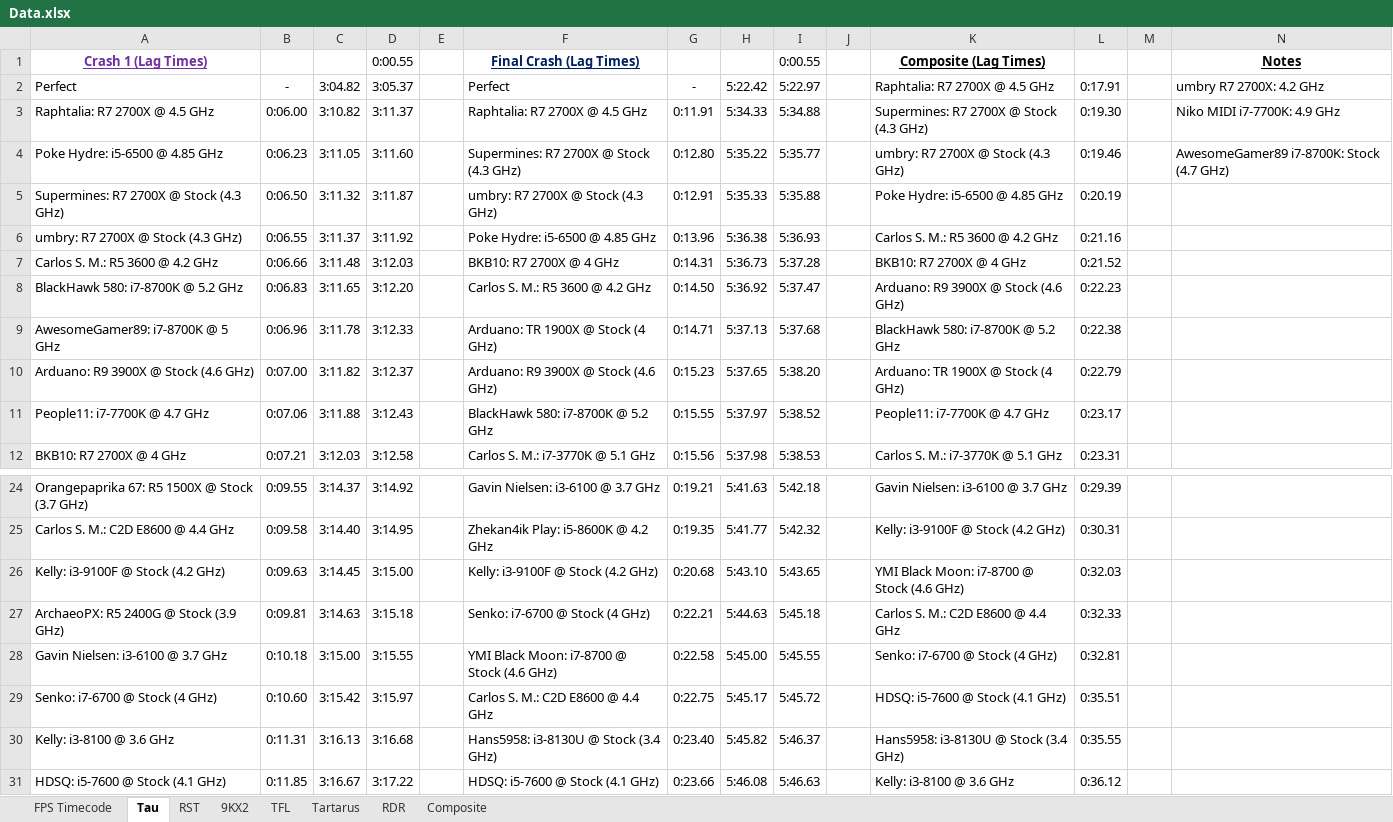
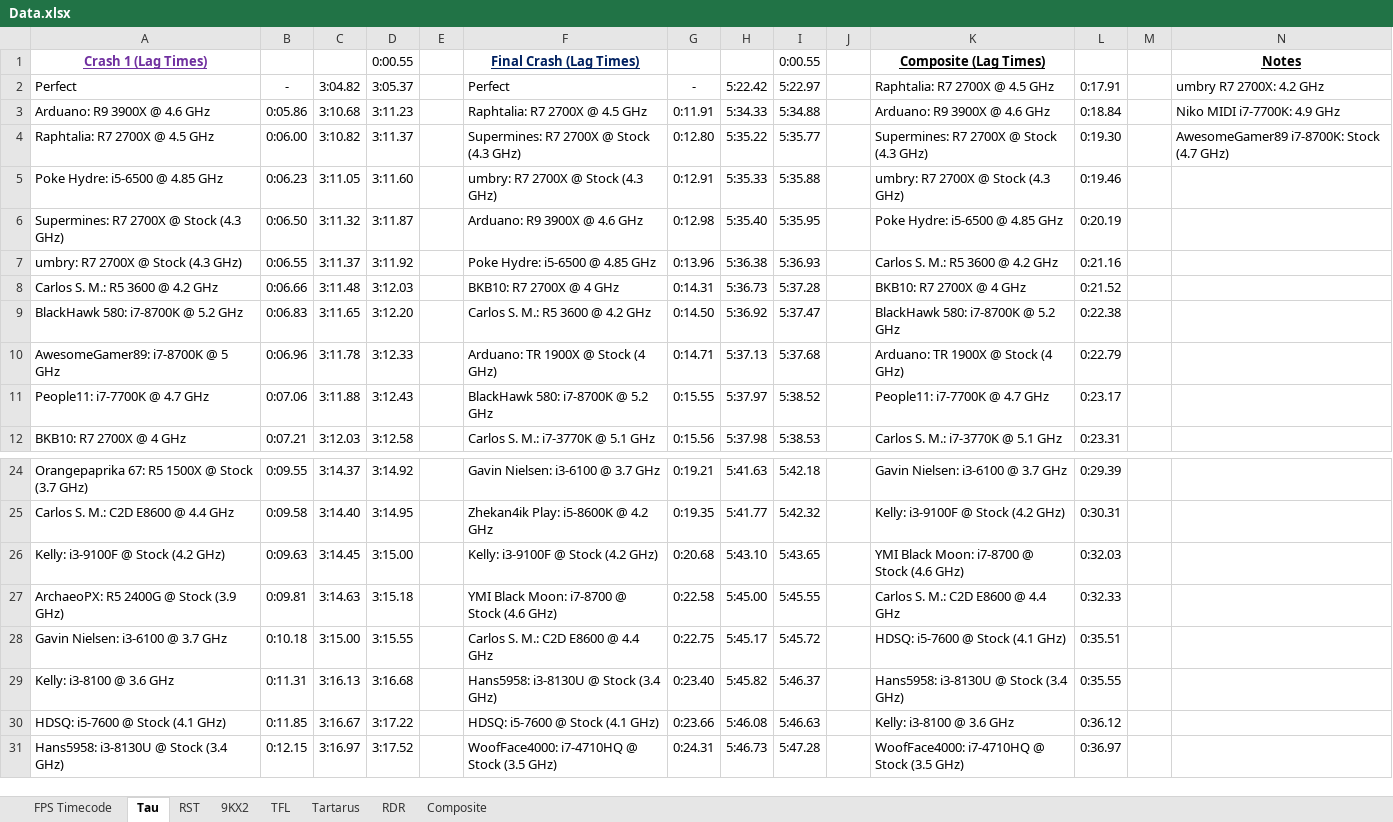
Before and after one commit to Hans5958/Official-2019-Black-MIDI-Mega-Comparison, an Excel workbook: Data.xlsx, sheet Tau, drawn as a sheet; only a part is shown, gaps mark what is left out; the shorter side is filled out with more unchanged rows; values as stored, in another font and other column widths than the file's, no borders; removed rows and columns are numbered as before the commit, all else as after; the diff covers the shown part only; the diff names each change by its address in the sheet, - before the commit and + after, or states it on an @@ line.

```diff
--- a/Data.xlsx (sheet Tau)
+++ b/Data.xlsx (sheet Tau)
+row 3: Arduano: R9 3900X @ 4.6 GHz | 0:05.86 | 3:10.68 | 3:11.23 |  | Raphtalia: R7 2700X @ 4.5 GHz | 0:11.91 | 5:34.33 | 5:34.88 |  | Arduano: R9 3900X @ 4.6 GHz | 0:18.84 |  | Niko MIDI i7-7700K: 4.9 GHz
-F4 (Final Crash (Lag Times)): Raphtalia: R7 2700X @ 4.5 GHz
+F4 (Final Crash (Lag Times)): Supermines: R7 2700X @ Stock (4.3 GHz)
-G4: 0:11.91
+G4: 0:12.80
-H4: 5:34.33
+H4: 5:35.22
-I4 (0:00.55): 5:34.88
+I4 (0:00.55): 5:35.77
-N4 (Notes): Niko MIDI i7-7700K: 4.9 GHz
+N4 (Notes): AwesomeGamer89 i7-8700K: Stock (4.7 GHz)
-F5 (Final Crash (Lag Times)): Supermines: R7 2700X @ Stock (4.3 GHz)
+F5 (Final Crash (Lag Times)): umbry: R7 2700X @ Stock (4.3 GHz)
-G5: 0:12.80
+G5: 0:12.91
-H5: 5:35.22
+H5: 5:35.33
-I5 (0:00.55): 5:35.77
+I5 (0:00.55): 5:35.88
-N5 (Notes): AwesomeGamer89 i7-8700K: Stock (4.7 GHz)
+N5 (Notes): (empty)
-F6 (Final Crash (Lag Times)): umbry: R7 2700X @ Stock (4.3 GHz)
+F6 (Final Crash (Lag Times)): Arduano: R9 3900X @ 4.6 GHz
-G6: 0:12.91
+G6: 0:12.98
-H6: 5:35.33
+H6: 5:35.40
-I6 (0:00.55): 5:35.88
+I6 (0:00.55): 5:35.95
-K9 (Composite (Lag Times)): Arduano: R9 3900X @ Stock (4.6 GHz)
+K9 (Composite (Lag Times)): BlackHawk 580: i7-8700K @ 5.2 GHz
-L9: 0:22.23
+L9: 0:22.38
-K10 (Composite (Lag Times)): BlackHawk 580: i7-8700K @ 5.2 GHz
+K10 (Composite (Lag Times)): Arduano: TR 1900X @ Stock (4 GHz)
-L10: 0:22.38
+L10: 0:22.79
-row 10: Arduano: R9 3900X @ Stock (4.6 GHz) | 0:07.00 | 3:11.82 | 3:12.37 |  | Arduano: R9 3900X @ Stock (4.6 GHz) | 0:15.23 | 5:37.65 | 5:38.20 |  | Arduano: TR 1900X @ Stock (4 GHz) | 0:22.79
-F27 (Final Crash (Lag Times)): Senko: i7-6700 @ Stock (4 GHz)
+F27 (Final Crash (Lag Times)): YMI Black Moon: i7-8700 @ Stock (4.6 GHz)
-G27: 0:22.21
+G27: 0:22.58
-H27: 5:44.63
+H27: 5:45.00
-I27 (0:00.55): 5:45.18
+I27 (0:00.55): 5:45.55
-F28 (Final Crash (Lag Times)): YMI Black Moon: i7-8700 @ Stock (4.6 GHz)
+F28 (Final Crash (Lag Times)): Carlos S. M.: C2D E8600 @ 4.4 GHz
-G28: 0:22.58
+G28: 0:22.75
-H28: 5:45.00
+H28: 5:45.17
-I28 (0:00.55): 5:45.55
+I28 (0:00.55): 5:45.72
-K28 (Composite (Lag Times)): Senko: i7-6700 @ Stock (4 GHz)
+K28 (Composite (Lag Times)): HDSQ: i5-7600 @ Stock (4.1 GHz)
-L28: 0:32.81
+L28: 0:35.51
-row 29: Senko: i7-6700 @ Stock (4 GHz) | 0:10.60 | 3:15.42 | 3:15.97 |  | Carlos S. M.: C2D E8600 @ 4.4 GHz | 0:22.75 | 5:45.17 | 5:45.72 |  | HDSQ: i5-7600 @ Stock (4.1 GHz) | 0:35.51
```
Also changed, not shown: 4 edited cells elsewhere in this sheet, sheet 9KX2, sheet TFL, sheet RST, sheet Composite, sheet RDR, sheet Tartarus, formulas that keep their value.
